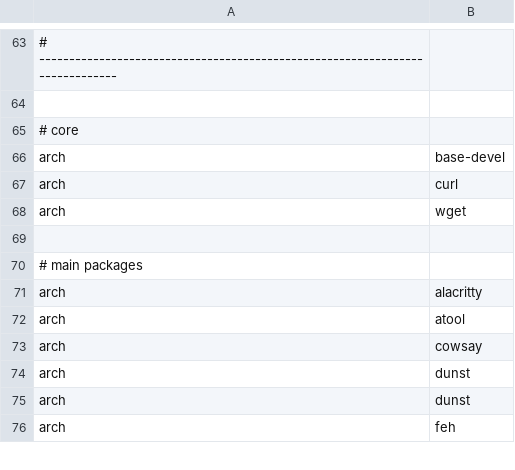
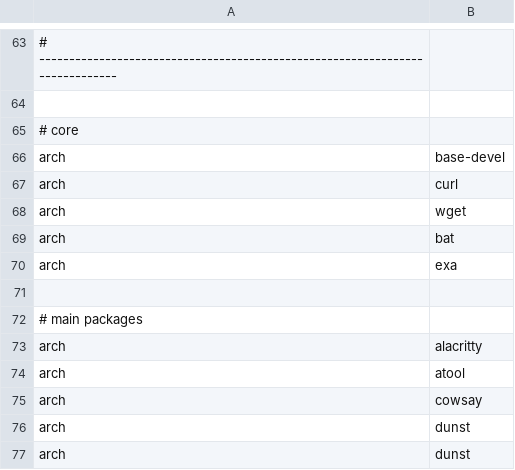
Before and after one commit to anntnzrb/_nixrice, a CSV file: .local/scripts/pkgs/pkgs.csv, drawn as a sheet; only a part is shown, gaps mark what is left out; the shorter side is filled out with more unchanged rows.

```diff
--- a/.local/scripts/pkgs/pkgs.csv
+++ b/.local/scripts/pkgs/pkgs.csv
@@ -68,2 +68,4 @@ arch,curl
 arch,wget
+arch,bat
+arch,exa
 
```
Also changed, not shown: 1 other file.
